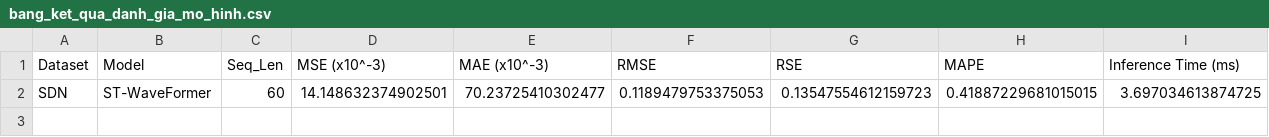
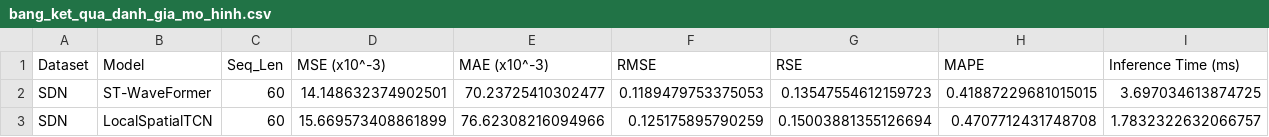
Before and after one commit to Vannt20/network_prediction, a CSV file: results/bang_ket_qua_danh_gia_mo_hinh.csv, drawn as a sheet.

Commit message:
[B] sdn LocalSpatialTCN 5,6,7,8,9 (11 run có manifest, 2026-09-19 10:45)

```diff
--- a/results/bang_ket_qua_danh_gia_mo_hinh.csv
+++ b/results/bang_ket_qua_danh_gia_mo_hinh.csv
@@ -2 +2,2 @@ Dataset,Model,Seq_Len,MSE (x10^-3),MAE (x10^-3),RMSE,RSE,MAPE,Inference Time (ms
 SDN,ST-WaveFormer,60,14.148632374902501,70.23725410302477,0.1189479753375053,0.13547554612159723,0.41887229681015015,3.697034613874725
+SDN,LocalSpatialTCN,60,15.669573408861899,76.62308216094966,0.125175895790259,0.15003881355126694,0.4707712431748708,1.7832322632066757
```
Also changed, not shown: 21 other files.
